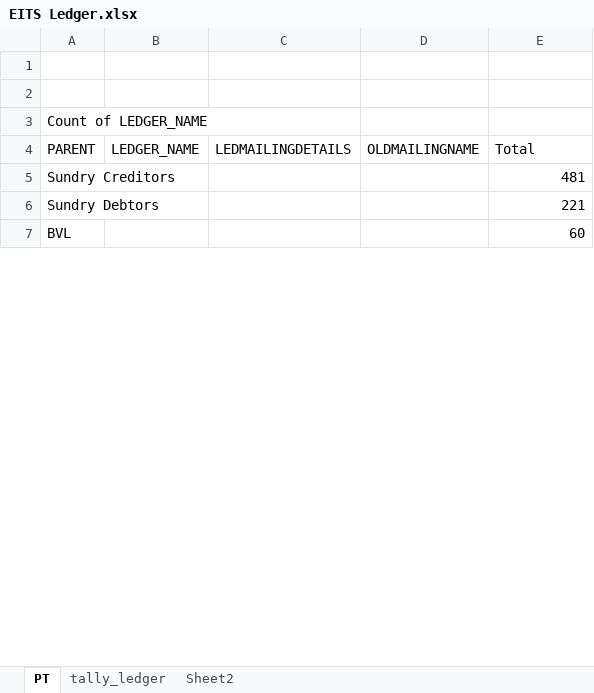
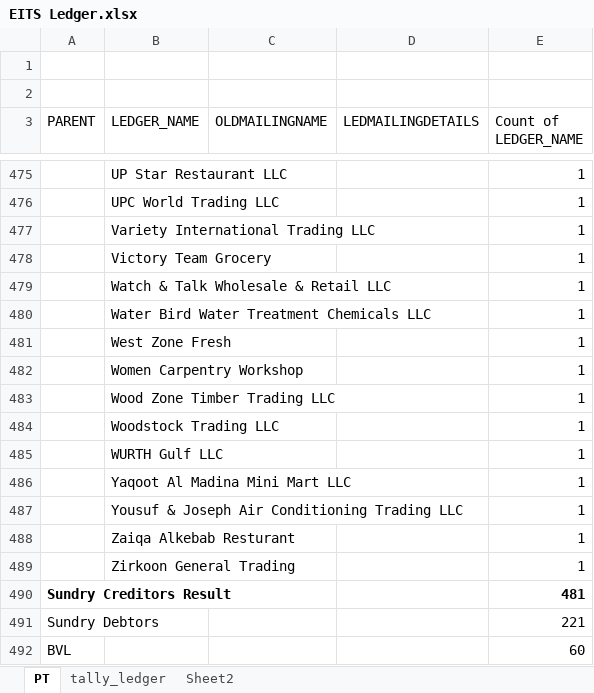
Before and after one commit to atulgen/EITS-ERP-Project, an Excel workbook: assets/EITS Data from Client/EITS Ledger.xlsx, sheet PT, drawn as a sheet; only a part is shown, gaps mark what is left out; values as stored, in another font and other column widths than the file's, no borders; removed rows and columns are numbered as before the commit, all else as after; the diff covers the shown part only; the diff names each change by its address in the sheet, - before the commit and + after, or states it on an @@ line.

```diff
--- a/assets/EITS Data from Client/EITS Ledger.xlsx (sheet PT)
+++ b/assets/EITS Data from Client/EITS Ledger.xlsx (sheet PT)
+column C (OLDMAILINGNAME), empty
-column D (OLDMAILINGNAME), empty
-row 3: Count of LEDGER_NAME
-E3: Total
+E3: Count of LEDGER_NAME
+row 475:  | UP Star Restaurant LLC |  |  | 1
+row 476:  | UPC World Trading LLC |  |  | 1
+row 477:  | Variety International Trading LLC |  |  | 1
+row 478:  | Victory Team Grocery |  |  | 1
+row 479:  | Watch & Talk Wholesale & Retail LLC |  |  | 1
+row 480:  | Water Bird Water Treatment Chemicals LLC |  |  | 1
+row 481:  | West Zone Fresh |  |  | 1
+row 482:  | Women Carpentry Workshop |  |  | 1
+row 483:  | Wood Zone Timber Trading LLC |  |  | 1
+row 484:  | Woodstock Trading LLC |  |  | 1
+row 485:  | WURTH Gulf LLC |  |  | 1
+row 486:  | Yaqoot Al Madina Mini Mart LLC |  |  | 1
+row 487:  | Yousuf & Joseph Air Conditioning Trading LLC |  |  | 1
+row 488:  | Zaiqa Alkebab Resturant |  |  | 1
+row 489:  | Zirkoon General Trading |  |  | 1
-A490 (PARENT): Sundry Creditors
+A490 (PARENT): Sundry Creditors Result
-A490 bold: off
+A490 bold: on
-E490 bold: off
+E490 bold: on
```
Also changed, not shown: 472 added rows, 1 removed row, 4 moved rows, 2 edited cells and cell formats elsewhere in this sheet, assets/EITS Data from Client/EITS Group.xlsx, 12 other files.
